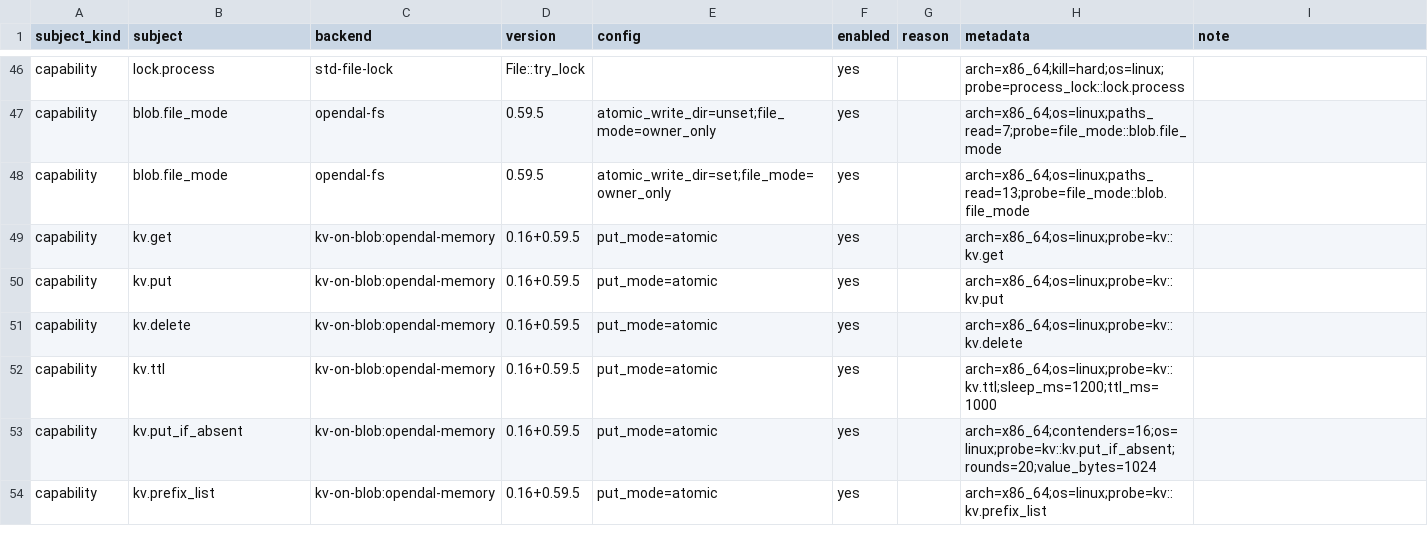
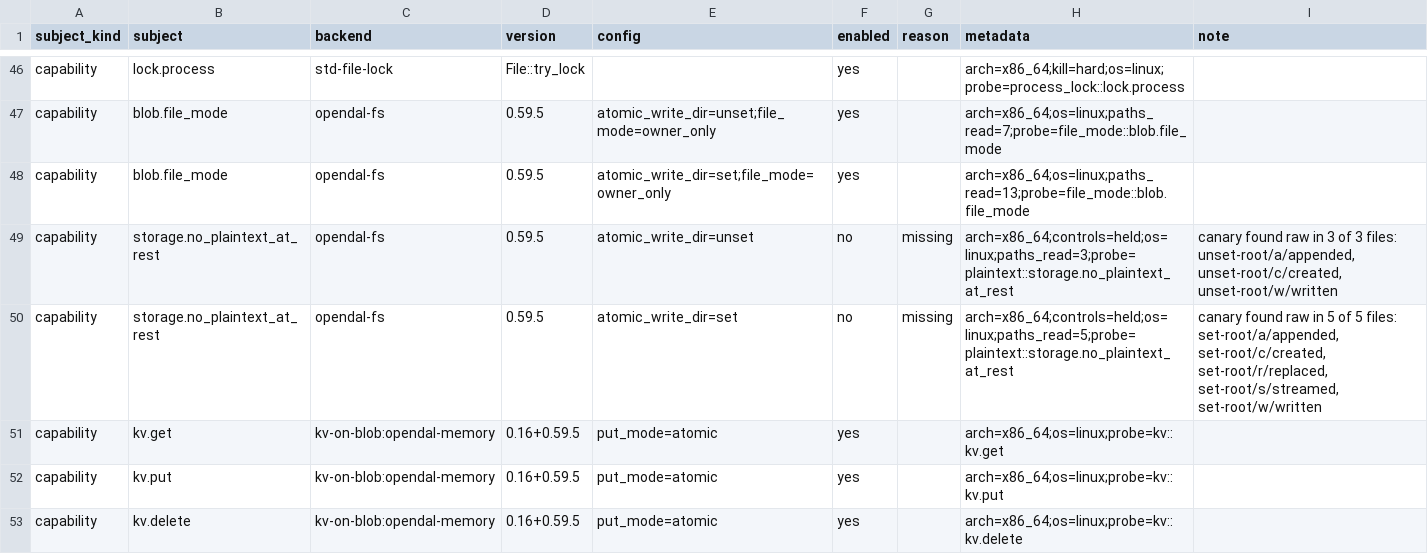
Before and after one commit to ciresnave/PersistAnt, a TSV file: matrix/opendal.tsv, drawn as a sheet; only a part is shown, gaps mark what is left out; the shorter side is filled out with more unchanged rows; the diff names each change by its address in the sheet, - before the commit and + after, or states it on an @@ line.

```diff
--- a/matrix/opendal.tsv
+++ b/matrix/opendal.tsv
+row 49: capability | storage.no_plaintext_at_rest | opendal-fs | 0.59.5 | atomic_write_dir=unset | no | missing | arch=x86_64;controls=held;os=linux;paths_read=3;probe=plaintext::storage.no_plaintext_at_rest | canary found raw in 3 of 3 files: unset-root/a/appended, unset-root/c/created, unset-root/w/written
+row 50: capability | storage.no_plaintext_at_rest | opendal-fs | 0.59.5 | atomic_write_dir=set | no | missing | arch=x86_64;controls=held;os=linux;paths_read=5;probe=plaintext::storage.no_plaintext_at_rest | canary found raw in 5 of 5 files: set-root/a/appended, set-root/c/created, set-root/r/replaced, set-root/s/streamed, set-root/w/written
```
Also changed, not shown: 10 other files.
